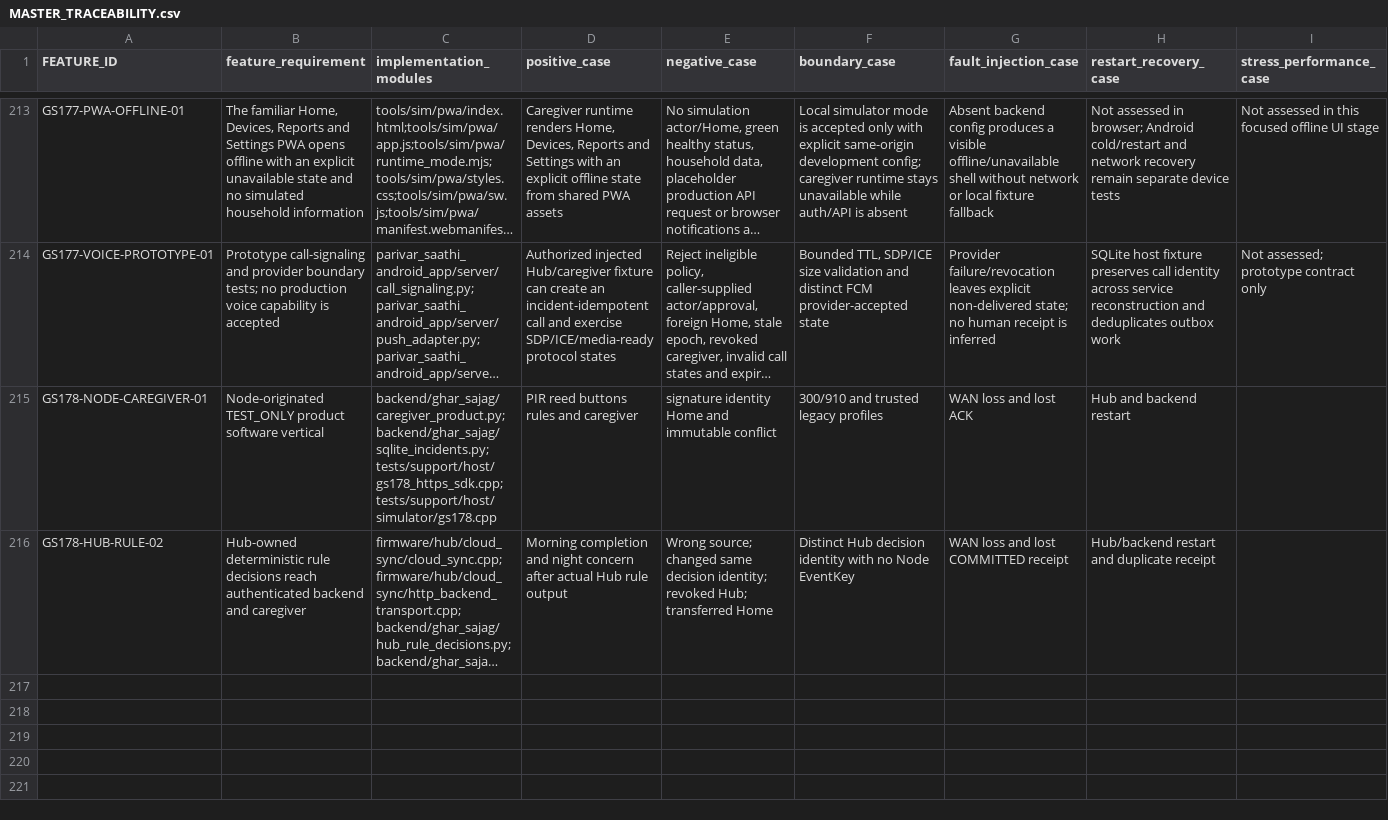
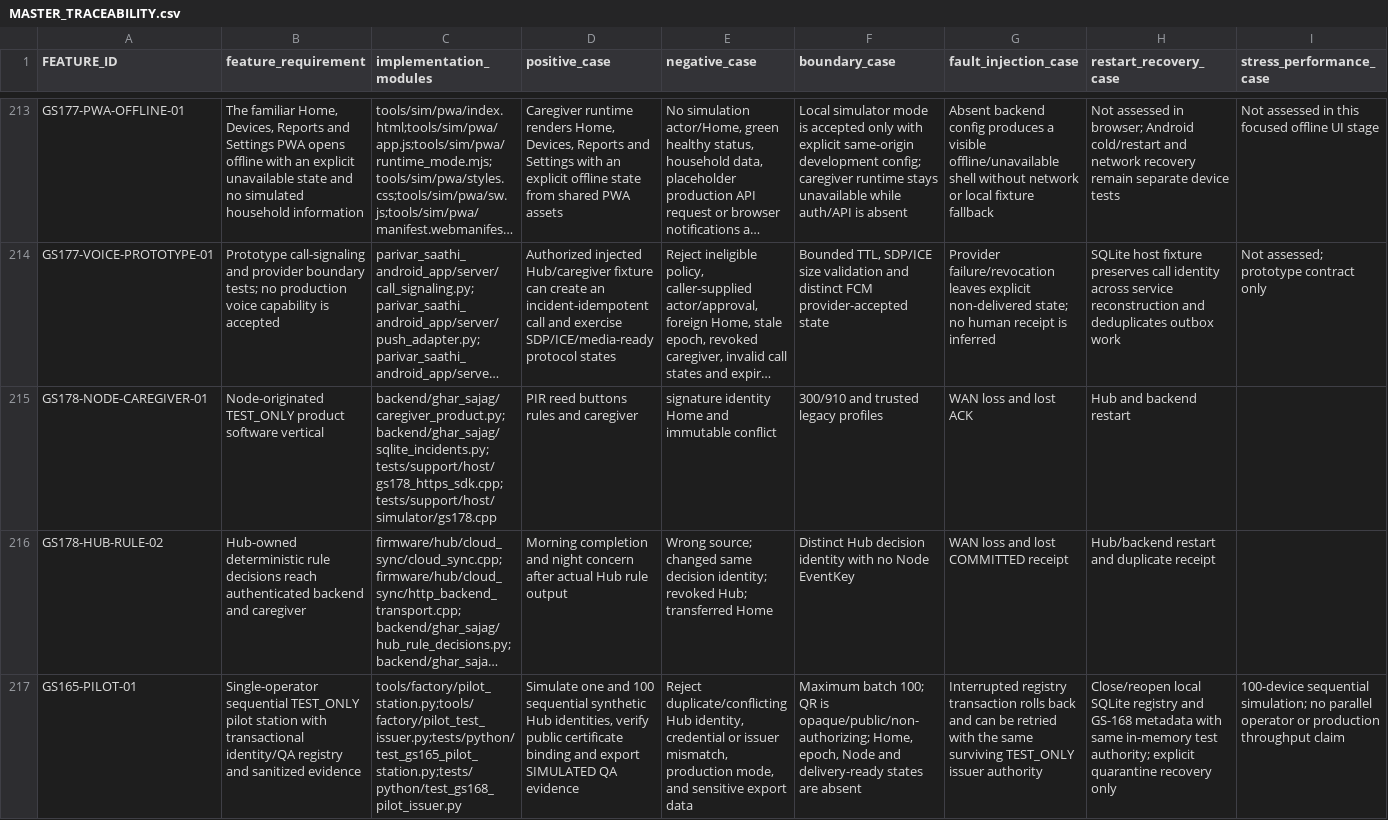
Before and after one commit to udaybhan200683/Ghar_sajag, a CSV file: docs/validation/MASTER_TRACEABILITY.csv, drawn as a sheet; only a part is shown, gaps mark what is left out; long unchanged cells end in …; rows hold the shown columns only; the diff names each change by its address in the sheet, - before the commit and + after, or states it on an @@ line.

Commit message:
feat(gs-165): add pilot provisioning station simulation

```diff
--- a/docs/validation/MASTER_TRACEABILITY.csv
+++ b/docs/validation/MASTER_TRACEABILITY.csv
+row 217: GS165-PILOT-01 | Single-operator sequential TEST_ONLY pilot station with transactional identity/QA registry and sanitized evidence | tools/factory/pilot_station.py;tools/factory/pilot_test_issuer.py;tests/python/test_gs165_pilot_station.py;tests/python/test_gs168_pilot_issuer.py | Simulate one and 100 sequential synthetic Hub identities, verify public certificate binding and export SIMULATED QA evidence | Reject duplicate/conflicting Hub identity, credential or issuer mismatch, production mode, and sensitive export data | Maximum batch 100; QR is opaque/public/non-authorizing; Home, epoch, Node and delivery-ready states are absent | Interrupted registry transaction rolls back and can be retried with the same surviving TEST_ONLY issuer authority | Close/reopen local SQLite registry and GS-168 metadata with same in-memory test authority; explicit quarantine recovery only | 100-device sequential simulation; no parallel operator or production throughput claim
```
Also changed, not shown: 6 other files.
